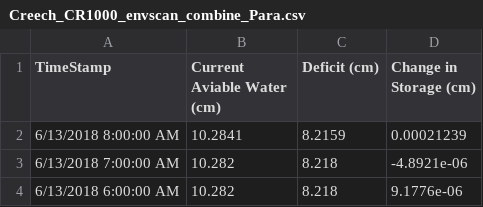
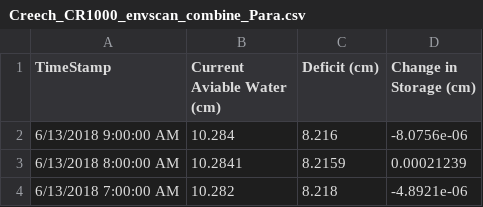
Before and after one commit to SoilMoisture/SoilMoisture.github.io, a CSV file: Creech_CR1000_envscan_combine_Para.csv, drawn as a sheet; only a part is shown; the shorter side is filled out with more unchanged rows.

```diff
--- a/Creech_CR1000_envscan_combine_Para.csv
+++ b/Creech_CR1000_envscan_combine_Para.csv
@@ -1,2 +1,3 @@
 TimeStamp,Current Aviable Water (cm),Deficit (cm),Change in Storage (cm)
+6/13/2018 9:00:00 AM,10.284,8.216,-8.0756e-06
 6/13/2018 8:00:00 AM,10.2841,8.2159,0.00021239
```
Also changed, not shown: 7 other files.
